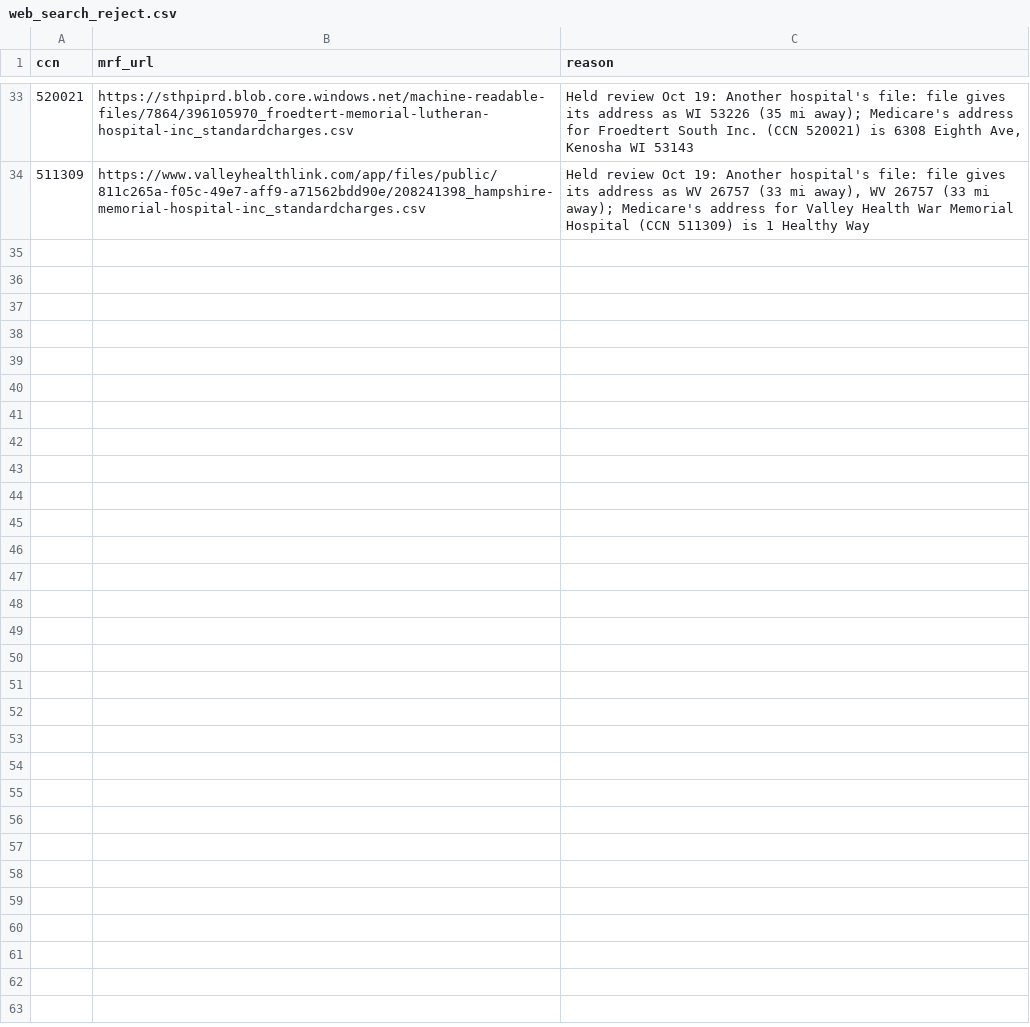
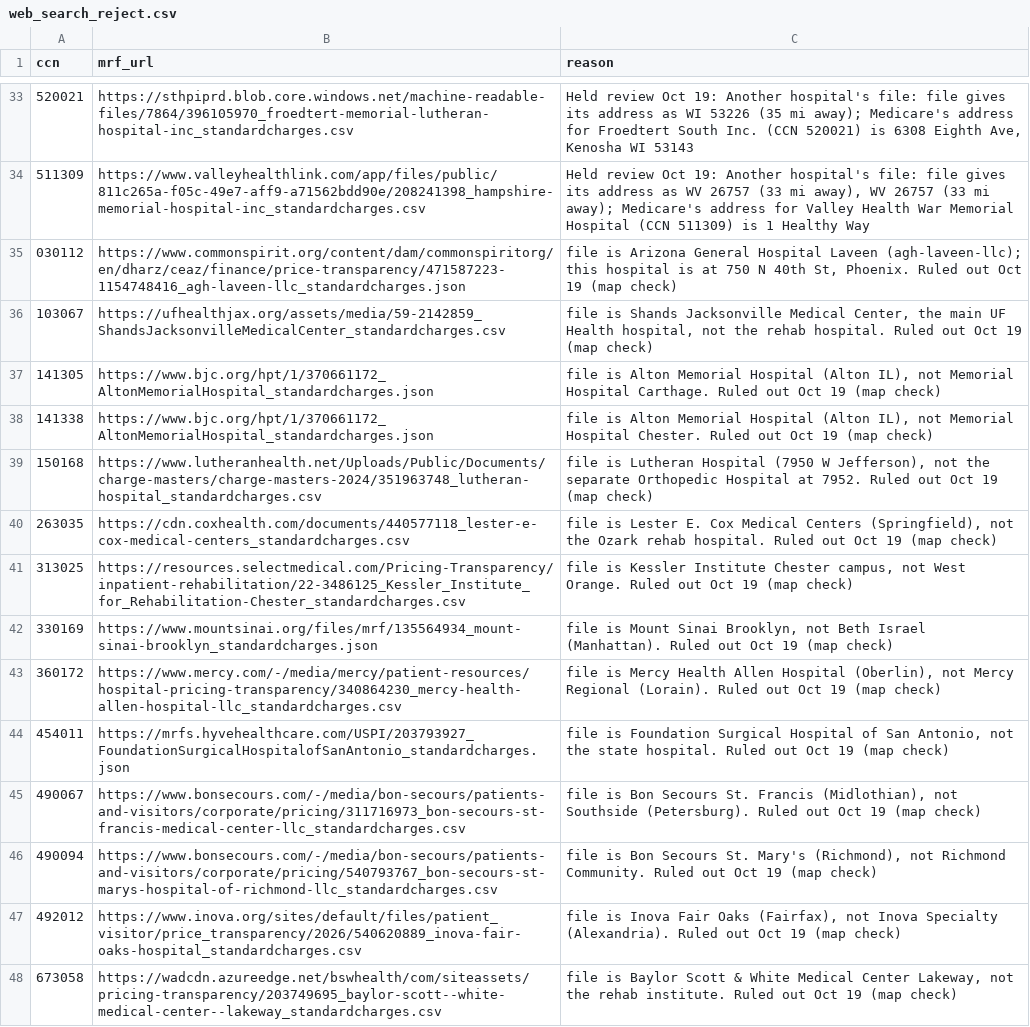
Before and after one commit to betsyflickinger-max/files.healthcare_price-files-bot, a CSV file: data/web_search_reject.csv, drawn as a sheet; only a part is shown, gaps mark what is left out; the diff names each change by its address in the sheet, - before the commit and + after, or states it on an @@ line.

```diff
--- a/data/web_search_reject.csv
+++ b/data/web_search_reject.csv
+row 35: 030112 | https://www.commonspirit.org/content/dam/commonspiritorg/en/dharz/ceaz/finance/price-transparency/471587223-1154748416_agh-laveen-llc_standardcharges.json | file is Arizona General Hospital Laveen (agh-laveen-llc); this hospital is at 750 N 40th St, Phoenix. Ruled out Oct 19 (map check)
+row 36: 103067 | https://ufhealthjax.org/assets/media/59-2142859_ShandsJacksonvilleMedicalCenter_standardcharges.csv | file is Shands Jacksonville Medical Center, the main UF Health hospital, not the rehab hospital. Ruled out Oct 19 (map check)
+row 37: 141305 | https://www.bjc.org/hpt/1/370661172_AltonMemorialHospital_standardcharges.json | file is Alton Memorial Hospital (Alton IL), not Memorial Hospital Carthage. Ruled out Oct 19 (map check)
+row 38: 141338 | https://www.bjc.org/hpt/1/370661172_AltonMemorialHospital_standardcharges.json | file is Alton Memorial Hospital (Alton IL), not Memorial Hospital Chester. Ruled out Oct 19 (map check)
+row 39: 150168 | https://www.lutheranhealth.net/Uploads/Public/Documents/charge-masters/charge-masters-2024/351963748_lutheran-hospital_standardcharges.csv | file is Lutheran Hospital (7950 W Jefferson), not the separate Orthopedic Hospital at 7952. Ruled out Oct 19 (map check)
+row 40: 263035 | https://cdn.coxhealth.com/documents/440577118_lester-e-cox-medical-centers_standardcharges.csv | file is Lester E. Cox Medical Centers (Springfield), not the Ozark rehab hospital. Ruled out Oct 19 (map check)
+row 41: 313025 | https://resources.selectmedical.com/Pricing-Transparency/inpatient-rehabilitation/22-3486125_Kessler_Institute_for_Rehabilitation-Chester_standardcharges.csv | file is Kessler Institute Chester campus, not West Orange. Ruled out Oct 19 (map check)
+row 42: 330169 | https://www.mountsinai.org/files/mrf/135564934_mount-sinai-brooklyn_standardcharges.json | file is Mount Sinai Brooklyn, not Beth Israel (Manhattan). Ruled out Oct 19 (map check)
+row 43: 360172 | https://www.mercy.com/-/media/mercy/patient-resources/hospital-pricing-transparency/340864230_mercy-health-allen-hospital-llc_standardcharges.csv | file is Mercy Health Allen Hospital (Oberlin), not Mercy Regional (Lorain). Ruled out Oct 19 (map check)
+row 44: 454011 | https://mrfs.hyvehealthcare.com/USPI/203793927_FoundationSurgicalHospitalofSanAntonio_standardcharges.json | file is Foundation Surgical Hospital of San Antonio, not the state hospital. Ruled out Oct 19 (map check)
+row 45: 490067 | https://www.bonsecours.com/-/media/bon-secours/patients-and-visitors/corporate/pricing/311716973_bon-secours-st-francis-medical-center-llc_standardcharges.csv | file is Bon Secours St. Francis (Midlothian), not Southside (Petersburg). Ruled out Oct 19 (map check)
+row 46: 490094 | https://www.bonsecours.com/-/media/bon-secours/patients-and-visitors/corporate/pricing/540793767_bon-secours-st-marys-hospital-of-richmond-llc_standardcharges.csv | file is Bon Secours St. Mary's (Richmond), not Richmond Community. Ruled out Oct 19 (map check)
+row 47: 492012 | https://www.inova.org/sites/default/files/patient_visitor/price_transparency/2026/540620889_inova-fair-oaks-hospital_standardcharges.csv | file is Inova Fair Oaks (Fairfax), not Inova Specialty (Alexandria). Ruled out Oct 19 (map check)
+row 48: 673058 | https://wadcdn.azureedge.net/bswhealth/com/siteassets/pricing-transparency/203749695_baylor-scott--white-medical-center--lakeway_standardcharges.csv | file is Baylor Scott & White Medical Center Lakeway, not the rehab institute. Ruled out Oct 19 (map check)
```
Also changed, not shown: 1 other file.
